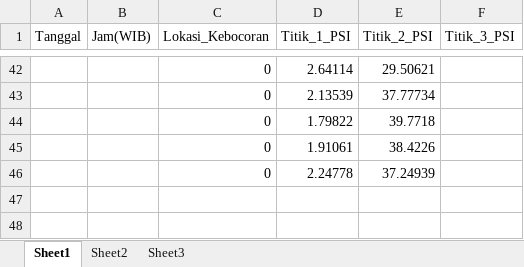
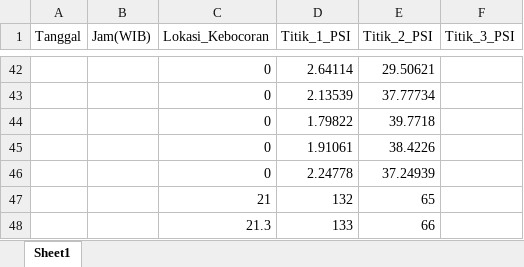
Before and after one commit to ddwugu/1PrediksiLokasi, an Excel workbook: aalatih.xlsx, sheet Sheet1, drawn as a sheet; only a part is shown, gaps mark what is left out; values as stored, in another font and other column widths than the file's, no borders; the diff names each change by its address in the sheet, - before the commit and + after, or states it on an @@ line.

```diff
--- a/aalatih.xlsx (sheet Sheet1)
+++ b/aalatih.xlsx (sheet Sheet1)
-sheet tab: Sheet2
-sheet tab: Sheet3
+row 47:  |  | 21 | 132 | 65
+row 48:  |  | 21.3 | 133 | 66
```
Also changed, not shown: cc.xlsx, 1 other file.
